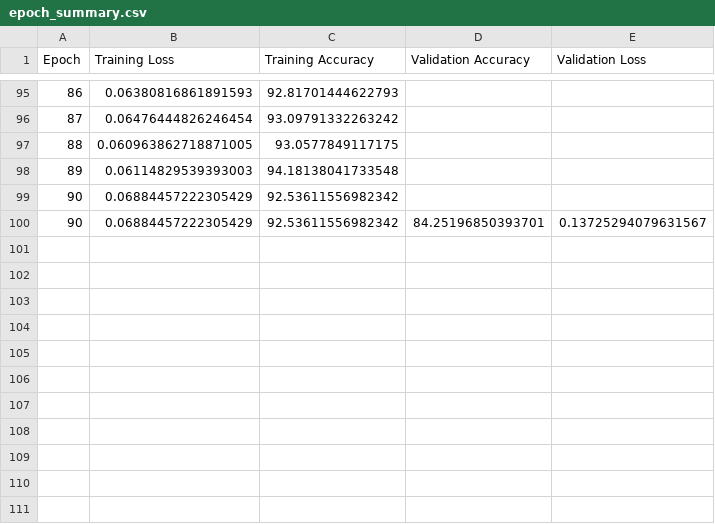
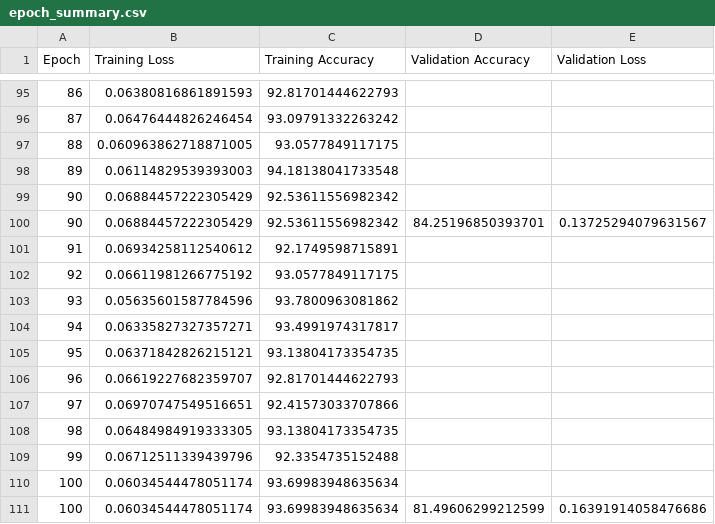
Before and after one commit to LukasVaartjes/master_thesis_public, a CSV file: dataset_agreed/saved_models/pointcloud/epoch_summary.csv, drawn as a sheet; only a part is shown, gaps mark what is left out; the diff names each change by its address in the sheet, - before the commit and + after, or states it on an @@ line.

Commit message:
more trained pc models

```diff
--- a/dataset_agreed/saved_models/pointcloud/epoch_summary.csv
+++ b/dataset_agreed/saved_models/pointcloud/epoch_summary.csv
+row 101: 91 | 0.06934258112540612 | 92.1749598715891
+row 102: 92 | 0.06611981266775192 | 93.0577849117175
+row 103: 93 | 0.05635601587784596 | 93.7800963081862
+row 104: 94 | 0.06335827327357271 | 93.4991974317817
+row 105: 95 | 0.06371842826215121 | 93.13804173354735
+row 106: 96 | 0.06619227682359707 | 92.81701444622793
+row 107: 97 | 0.06970747549516651 | 92.41573033707866
+row 108: 98 | 0.06484984919333305 | 93.13804173354735
+row 109: 99 | 0.06712511339439796 | 92.3354735152488
+row 110: 100 | 0.06034544478051174 | 93.69983948635634
+row 111: 100 | 0.06034544478051174 | 93.69983948635634 | 81.49606299212599 | 0.16391914058476686
```
Also changed, not shown: dataset_agreed/saved_models/pointcloud/per_label_accuracy.csv, 4 other files.
